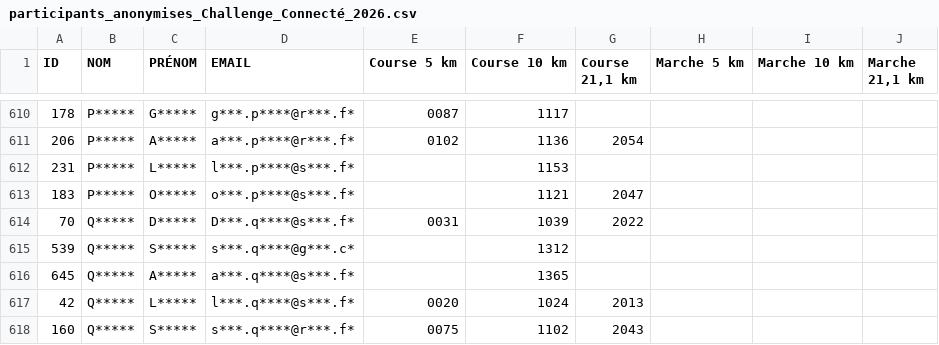
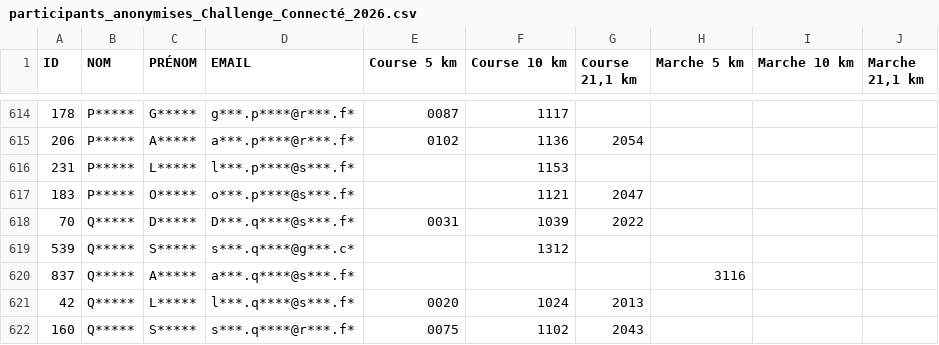
Before and after one commit to n58s29/SoRunning-inscriptions-2026, a CSV file: data/participants_anonymises_Challenge_Connecté_2026.csv, drawn as a sheet; only a part is shown, gaps mark what is left out; the diff covers the shown part only.

```diff
--- a/data/participants_anonymises_Challenge_Connecté_2026.csv
+++ b/data/participants_anonymises_Challenge_Connecté_2026.csv
@@ -615,3 +619,3 @@
 "539";"Q*****";"S*****";"s***.q****@g***.c*";"";"1312";"";"";"";""
-"645";"Q*****";"A*****";"a***.q****@s***.f*";"";"1365";"";"";"";""
+"837";"Q*****";"A*****";"a***.q****@s***.f*";"";"";"";"3116";"";""
 "42";"Q*****";"L*****";"l***.q****@s***.f*";"0020";"1024";"2013";"";"";""
```
Also changed, not shown: 5 added rows elsewhere in this file.
